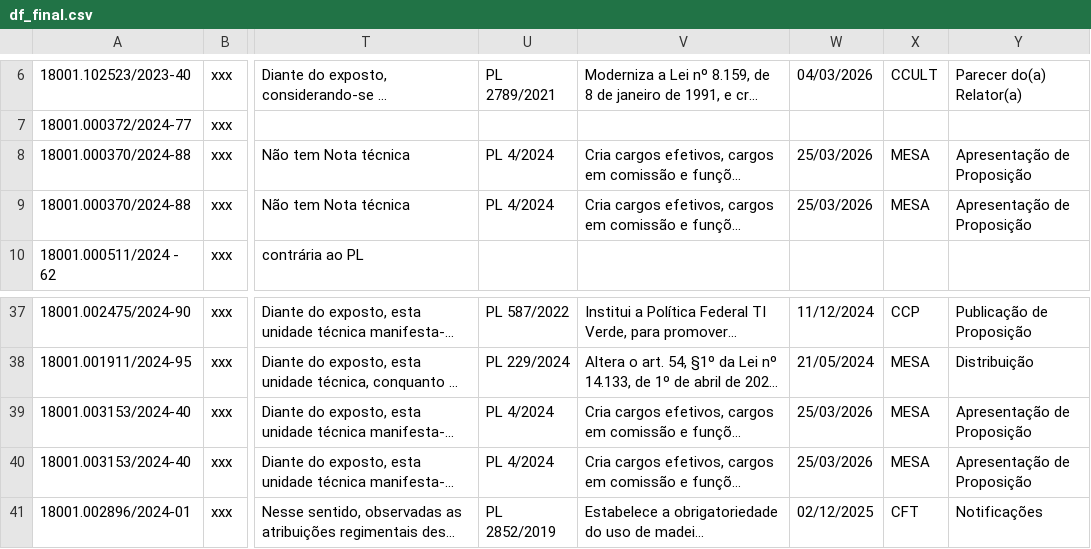
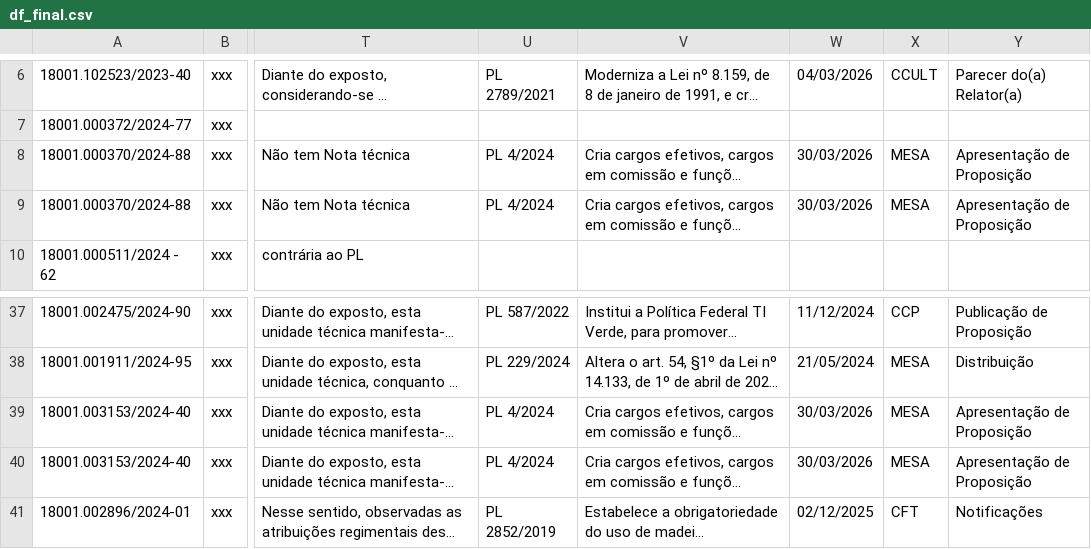
Before and after one commit to lab-dados-seges/monitoramento-parlamentar-delog, a CSV file: data/df_final.csv, drawn as a sheet; only a part is shown, gaps mark what is left out; long unchanged cells end in …; the diff names each change by its address in the sheet, - before the commit and + after, or states it on an @@ line.

```diff
--- a/data/df_final.csv
+++ b/data/df_final.csv
-W8:W9: 25/03/2026
+W8:W9: 30/03/2026
-W39:W40: 25/03/2026
+W39:W40: 30/03/2026
```
